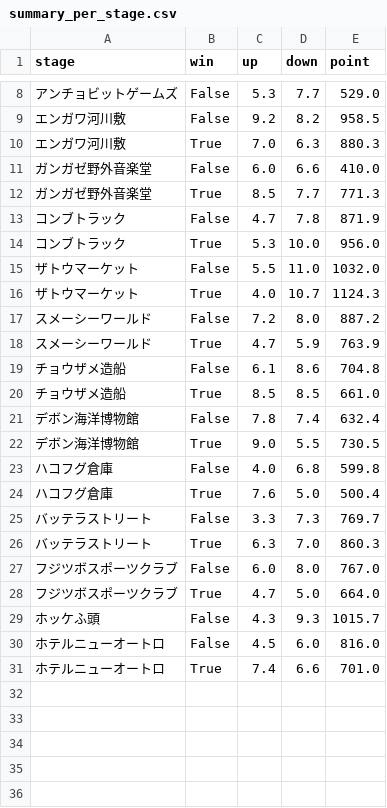
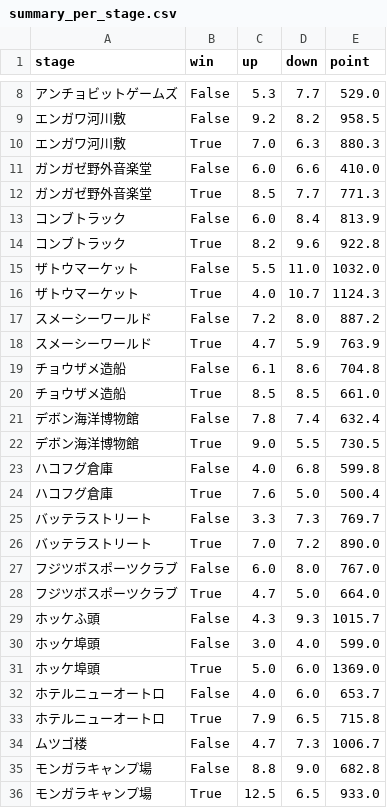
Before and after one commit to gloryof/splatoon2-rankup-challenge, a CSV file: summary_per_stage.csv, drawn as a sheet; only a part is shown, gaps mark what is left out; addresses are those after the commit; the diff names each change by its address in the sheet, - before the commit and + after, or states it on an @@ line.

```diff
--- a/summary_per_stage.csv
+++ b/summary_per_stage.csv
-C13 (up): 4.7
+C13 (up): 6.0
-D13 (down): 7.8
+D13 (down): 8.4
-E13 (point): 871.9
+E13 (point): 813.9
-C14 (up): 5.3
+C14 (up): 8.2
-D14 (down): 10.0
+D14 (down): 9.6
-E14 (point): 956.0
+E14 (point): 922.8
-C26 (up): 6.3
+C26 (up): 7.0
-D26 (down): 7.0
+D26 (down): 7.2
-E26 (point): 860.3
+E26 (point): 890.0
+row 30: ホッケ埠頭 | False | 3.0 | 4.0 | 599.0
+row 31: ホッケ埠頭 | True | 5.0 | 6.0 | 1369.0
-C32 (up): 4.5
+C32 (up): 4.0
-E32 (point): 816.0
+E32 (point): 653.7
-C33 (up): 7.4
+C33 (up): 7.9
-D33 (down): 6.6
+D33 (down): 6.5
-E33 (point): 701.0
+E33 (point): 715.8
+row 34: ムツゴ楼 | False | 4.7 | 7.3 | 1006.7
+row 35: モンガラキャンプ場 | False | 8.8 | 9.0 | 682.8
+row 36: モンガラキャンプ場 | True | 12.5 | 6.5 | 933.0
```
Also changed, not shown: result.csv, summary_per_rule.csv, 7 other files.
